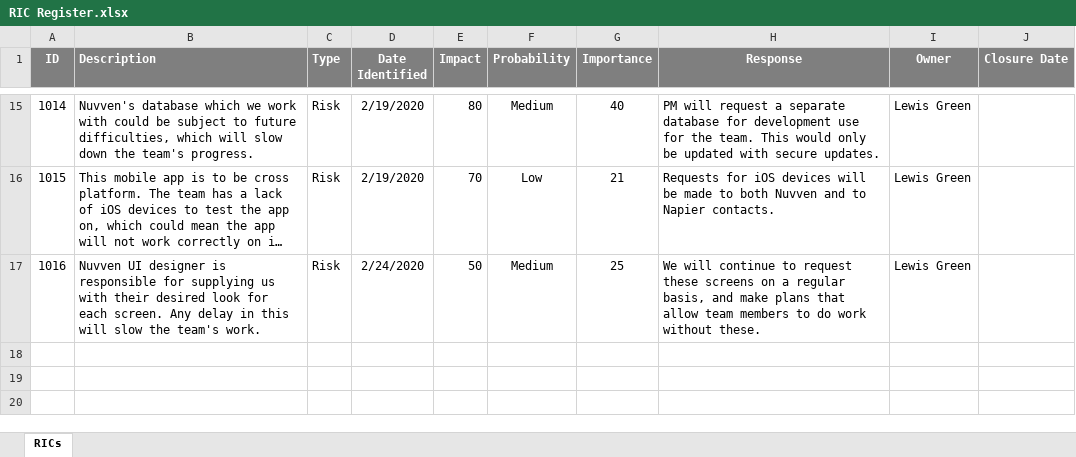
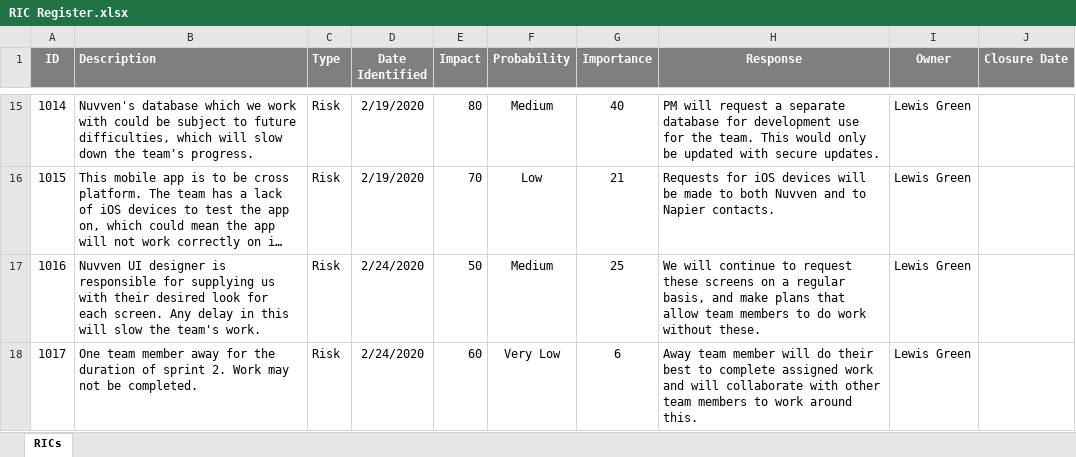
Before and after one commit to THEVlLLAlN/SOC09109_Nuvven_Group_Project, an Excel workbook: PMIS/RIC Register.xlsx, sheet RICs, drawn as a sheet; only a part is shown, gaps mark what is left out; long unchanged cells end in …; values as stored, in another font and other column widths than the file's, no borders; conditional formats not drawn; the diff names each change by its address in the sheet, - before the commit and + after, or states it on an @@ line.

Commit message:
Added Risk
Added Zak related risk.

```diff
--- a/PMIS/RIC Register.xlsx (sheet RICs)
+++ b/PMIS/RIC Register.xlsx (sheet RICs)
+row 18: 1017 | One team member away for the duration of sprint 2. Work may not be completed. | Risk | 2/24/2020 | 60 | Very Low | 6 | Away team member will do their best to complete assigned work and will collaborate with other team members to work around this. | Lewis Green
```
